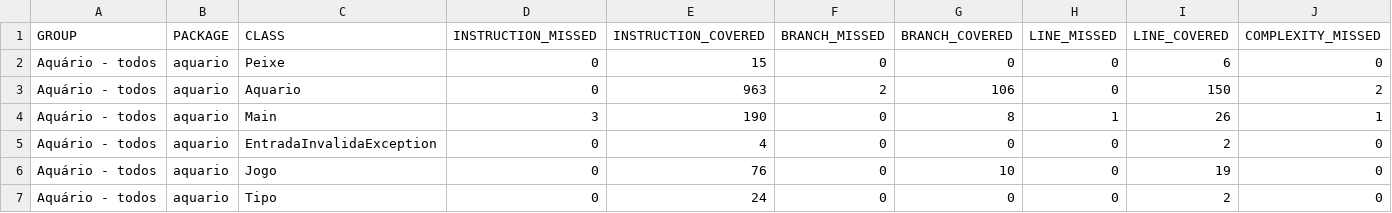
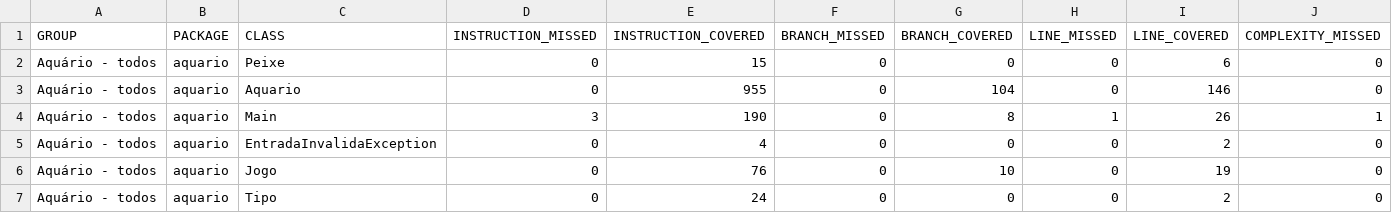
Before and after one commit to priorihugo/testes-de-software, a CSV file: relatorios/todos/jacoco.csv, drawn as a sheet; only a part is shown; the diff names each change by its address in the sheet, - before the commit and + after, or states it on an @@ line.

```diff
--- a/relatorios/todos/jacoco.csv
+++ b/relatorios/todos/jacoco.csv
-E3 (INSTRUCTION_COVERED): 963
+E3 (INSTRUCTION_COVERED): 955
-F3 (BRANCH_MISSED): 2
+F3 (BRANCH_MISSED): 0
-G3 (BRANCH_COVERED): 106
+G3 (BRANCH_COVERED): 104
-I3 (LINE_COVERED): 150
+I3 (LINE_COVERED): 146
-J3 (COMPLEXITY_MISSED): 2
+J3 (COMPLEXITY_MISSED): 0
```
Also changed, not shown: 11 other files.
